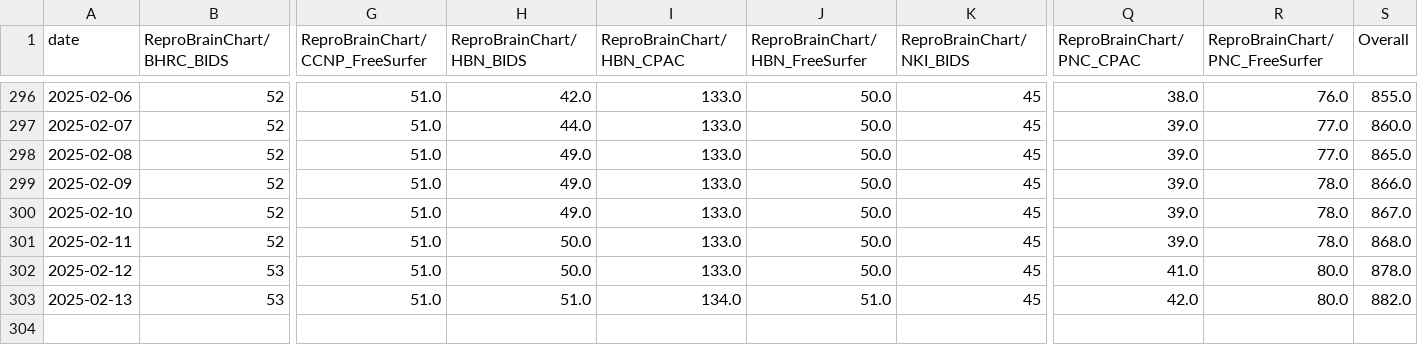
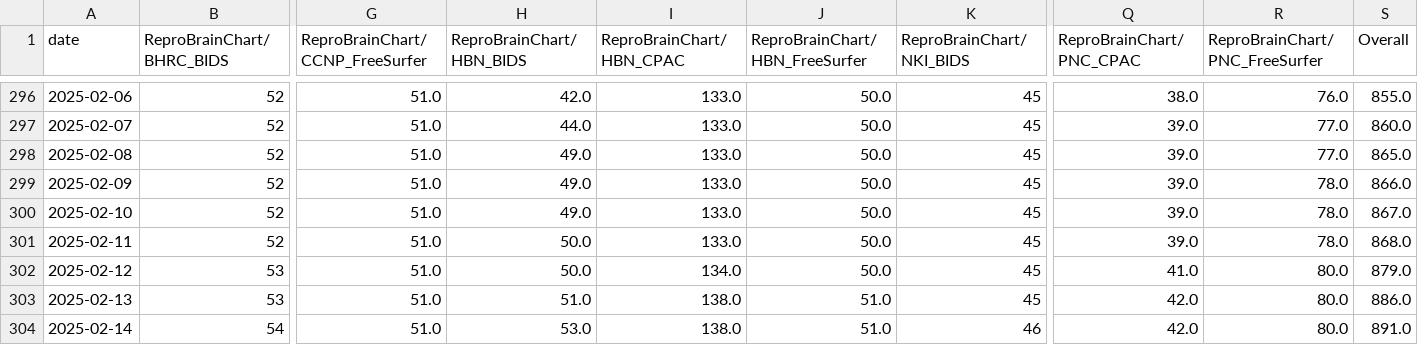
Before and after one commit to ReproBrainChart/ReproBrainChart.github.io, a CSV file: _data/clone-tracking/cumulative/all_repos_cumulative.csv, drawn as a sheet; only a part is shown, gaps mark what is left out; rows hold the shown columns only; the diff names each change by its address in the sheet, - before the commit and + after, or states it on an @@ line.

```diff
--- a/_data/clone-tracking/cumulative/all_repos_cumulative.csv
+++ b/_data/clone-tracking/cumulative/all_repos_cumulative.csv
-I302 (ReproBrainChart/HBN_CPAC): 133.0
+I302 (ReproBrainChart/HBN_CPAC): 134.0
-S302 (Overall): 878.0
+S302 (Overall): 879.0
-I303 (ReproBrainChart/HBN_CPAC): 134.0
+I303 (ReproBrainChart/HBN_CPAC): 138.0
-S303 (Overall): 882.0
+S303 (Overall): 886.0
+row 304: 2025-02-14 | 54 | 51.0 | 53.0 | 138.0 | 51.0 | 46 | 42.0 | 80.0 | 891.0
```
Also changed, not shown: _data/clone-tracking/cumulative/ReproBrainChart_HBN_CPAC_cum_clones.csv, _data/clone-tracking/cumulative/ReproBrainChart_PACCT_BIDS_cum_clones.csv, 32 other files.
